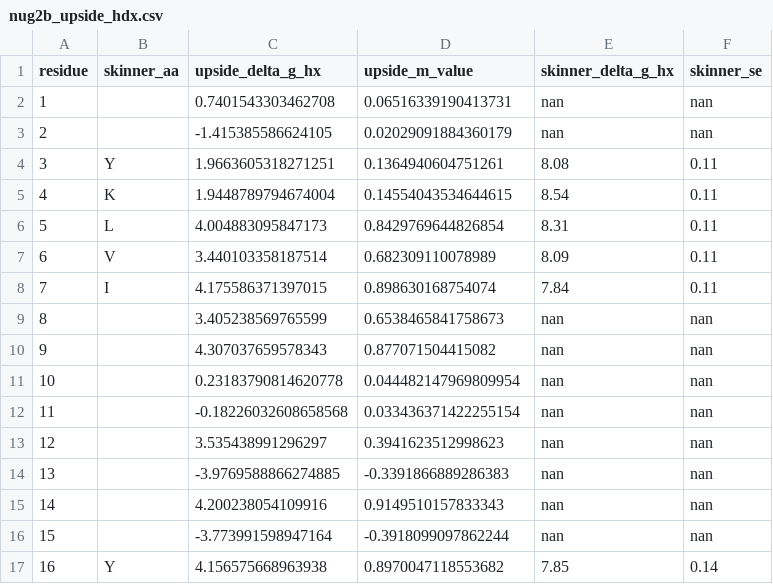
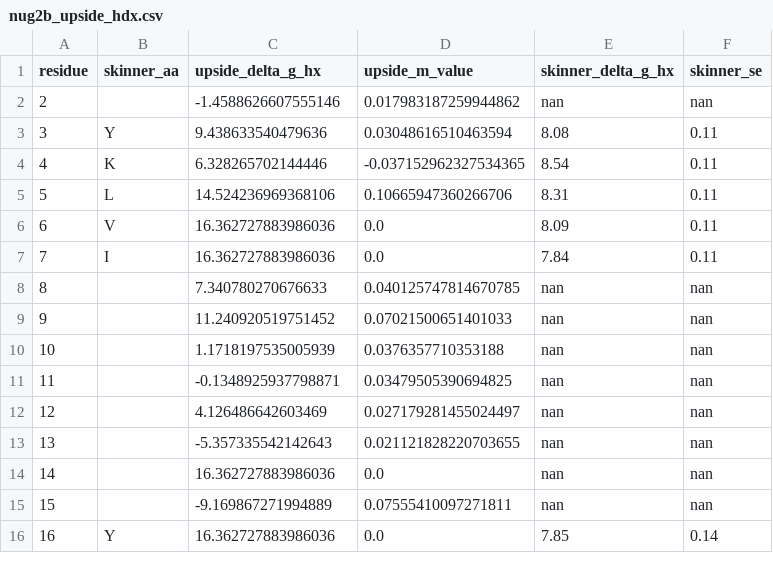
Before and after one commit to nnamnielk/hdx-md-benchmark, a CSV file: docs/data/nug2b_upside_hdx.csv, drawn as a sheet; only a part is shown; removed rows and columns are numbered as before the commit, all else as after; the diff covers the shown part only; the diff names each change by its address in the sheet, - before the commit and + after, or states it on an @@ line.

```diff
--- a/docs/data/nug2b_upside_hdx.csv
+++ b/docs/data/nug2b_upside_hdx.csv
@@ column A (residue) renumbered in row 2 @@
-C2 (upside_delta_g_hx): 0.7401543303462708
+C2 (upside_delta_g_hx): -1.4588626607555146
-D2 (upside_m_value): 0.06516339190413731
+D2 (upside_m_value): 0.017983187259944862
-row 3: 2 |  | -1.415385586624105 | 0.02029091884360179 | nan | nan
-C3 (upside_delta_g_hx): 1.9663605318271251
+C3 (upside_delta_g_hx): 9.438633540479636
-D3 (upside_m_value): 0.1364940604751261
+D3 (upside_m_value): 0.03048616510463594
-C4 (upside_delta_g_hx): 1.9448789794674004
+C4 (upside_delta_g_hx): 6.328265702144446
-D4 (upside_m_value): 0.14554043534644615
+D4 (upside_m_value): -0.037152962327534365
-C5 (upside_delta_g_hx): 4.004883095847173
+C5 (upside_delta_g_hx): 14.524236969368106
-D5 (upside_m_value): 0.8429769644826854
+D5 (upside_m_value): 0.10665947360266706
-C6 (upside_delta_g_hx): 3.440103358187514
+C6 (upside_delta_g_hx): 16.362727883986036
-D6 (upside_m_value): 0.682309110078989
+D6 (upside_m_value): 0.0
-C7 (upside_delta_g_hx): 4.175586371397015
+C7 (upside_delta_g_hx): 16.362727883986036
-D7 (upside_m_value): 0.898630168754074
+D7 (upside_m_value): 0.0
-C8 (upside_delta_g_hx): 3.405238569765599
+C8 (upside_delta_g_hx): 7.340780270676633
-D8 (upside_m_value): 0.6538465841758673
+D8 (upside_m_value): 0.040125747814670785
-C9 (upside_delta_g_hx): 4.307037659578343
+C9 (upside_delta_g_hx): 11.240920519751452
-D9 (upside_m_value): 0.877071504415082
+D9 (upside_m_value): 0.07021500651401033
-C10 (upside_delta_g_hx): 0.23183790814620778
+C10 (upside_delta_g_hx): 1.1718197535005939
-D10 (upside_m_value): 0.044482147969809954
+D10 (upside_m_value): 0.0376357710353188
-C11 (upside_delta_g_hx): -0.18226032608658568
+C11 (upside_delta_g_hx): -0.1348925937798871
-D11 (upside_m_value): 0.033436371422255154
+D11 (upside_m_value): 0.03479505390694825
-C12 (upside_delta_g_hx): 3.535438991296297
+C12 (upside_delta_g_hx): 4.126486642603469
-D12 (upside_m_value): 0.3941623512998623
+D12 (upside_m_value): 0.027179281455024497
-C13 (upside_delta_g_hx): -3.9769588866274885
+C13 (upside_delta_g_hx): -5.357335542142643
-D13 (upside_m_value): -0.3391866889286383
+D13 (upside_m_value): 0.021121828220703655
-C14 (upside_delta_g_hx): 4.200238054109916
+C14 (upside_delta_g_hx): 16.362727883986036
-D14 (upside_m_value): 0.9149510157833343
+D14 (upside_m_value): 0.0
-C15 (upside_delta_g_hx): -3.773991598947164
+C15 (upside_delta_g_hx): -9.169867271994889
-D15 (upside_m_value): -0.3918099097862244
+D15 (upside_m_value): 0.07555410097271811
-C16 (upside_delta_g_hx): 4.156575668963938
+C16 (upside_delta_g_hx): 16.362727883986036
-D16 (upside_m_value): 0.8970047118553682
+D16 (upside_m_value): 0.0
```
Also changed, not shown: 80 edited cells elsewhere in this file, docs/data/nug2b_upside_hdx_by_temperature.csv, docs/data/nug2b_upside_hdx_temperature_sweep_summary.csv, 47 other files.
